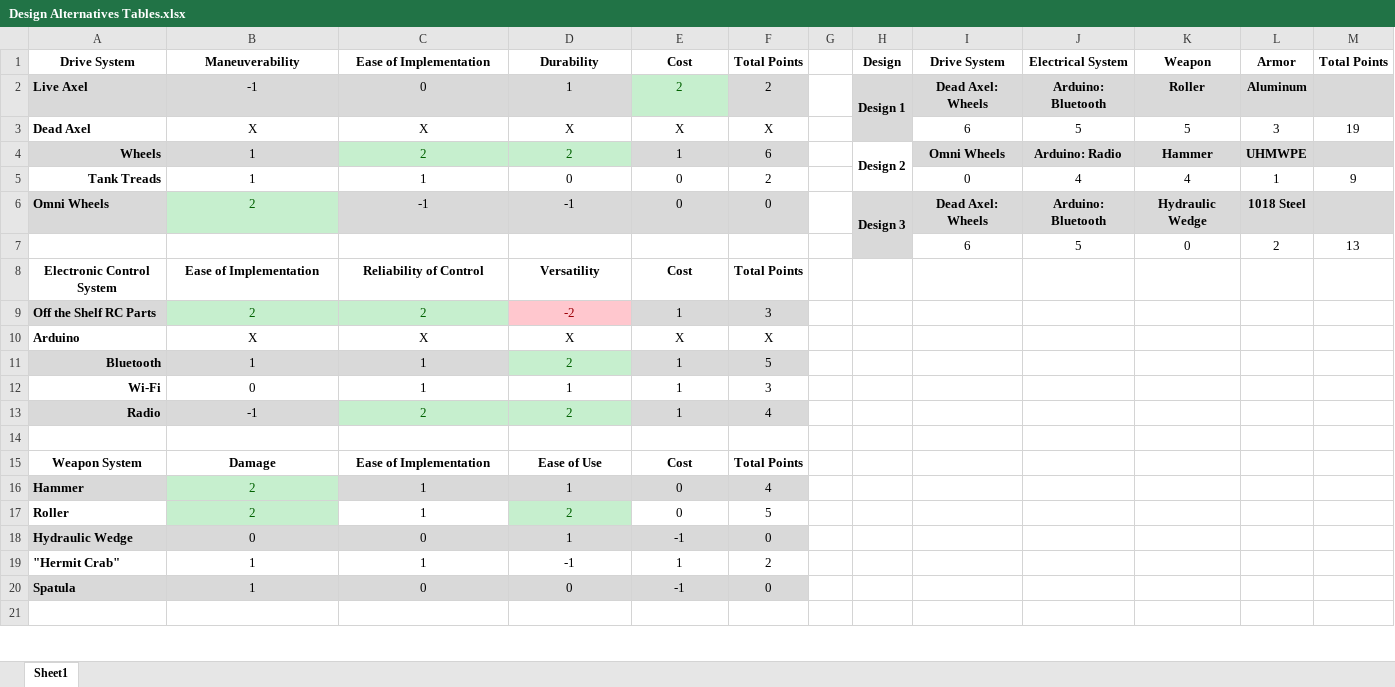
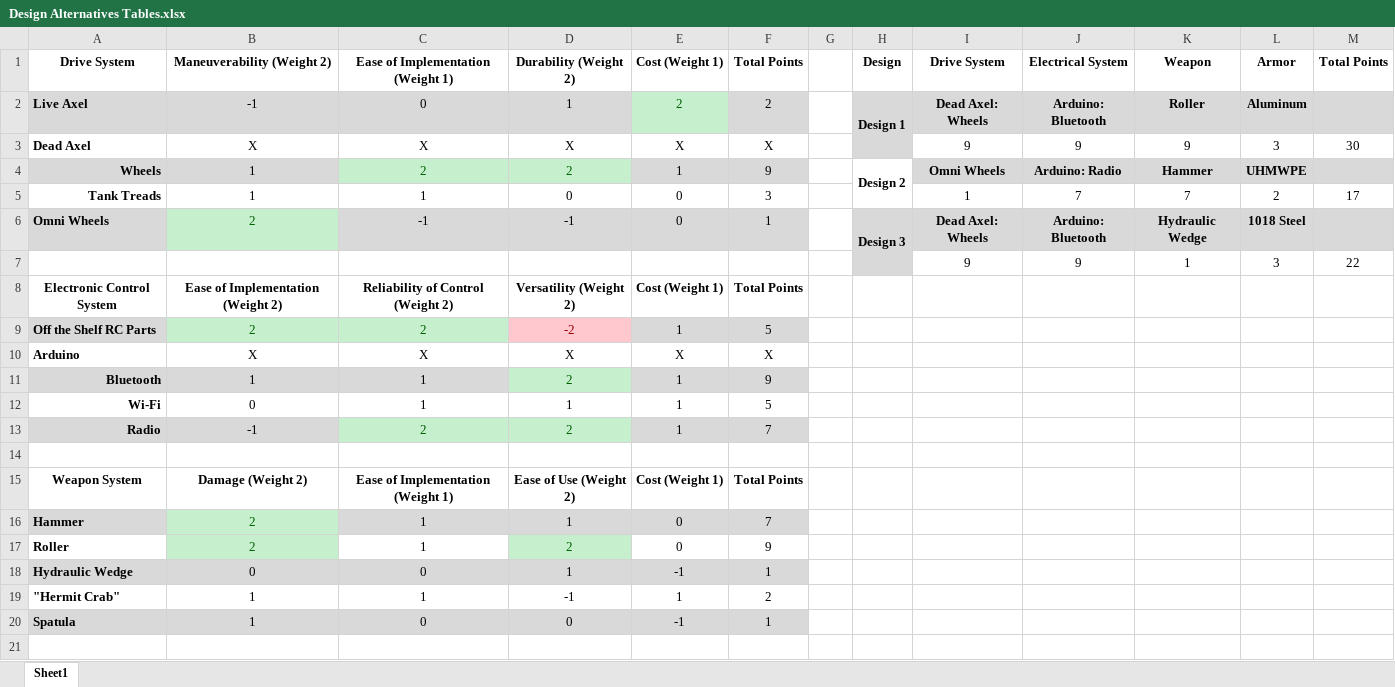
Before and after one commit to its-me-ivan/Capstone, an Excel workbook: Written Report/Design Alternatives Tables.xlsx, sheet Sheet1, drawn as a sheet; only a part is shown; values as stored, in another font and other column widths than the file's, no borders; removed rows and columns are numbered as before the commit, all else as after; the diff covers the shown part only; the diff names each change by its address in the sheet, - before the commit and + after, or states it on an @@ line.

Commit message:
Update Design Alternatives Tables.xlsx

```diff
--- a/Written Report/Design Alternatives Tables.xlsx (sheet Sheet1)
+++ b/Written Report/Design Alternatives Tables.xlsx (sheet Sheet1)
-B1: Maneuverability
+B1: Maneuverability (Weight 2)
-C1: Ease of Implementation
+C1: Ease of Implementation (Weight 1)
-D1: Durability
+D1: Durability (Weight 2)
-E1: Cost
+E1: Cost (Weight 1)
-I3 (Drive System): 6
+I3 (Drive System): 9
-J3 (Electrical System): 5
+J3 (Electrical System): 9
-K3 (Weapon): 5
+K3 (Weapon): 9
-M3 (Total Points): 19
+M3 (Total Points): 30
-F4 (Total Points): 6
+F4 (Total Points): 9
-F5 (Total Points): 2
+F5 (Total Points): 3
-I5 (Drive System): 0
+I5 (Drive System): 1
-J5 (Electrical System): 4
+J5 (Electrical System): 7
-K5 (Weapon): 4
+K5 (Weapon): 7
-L5 (Armor): 1
+L5 (Armor): 2
-M5 (Total Points): 9
+M5 (Total Points): 17
-F6 (Total Points): 0
+F6 (Total Points): 1
-row 7:  |  |  |  |  |  |  |  | 6 | 5 | 0 | 2 | 13
+row 7:  |  |  |  |  |  |  |  | 9 | 9 | 1 | 3 | 22
-B8 (Maneuverability (Weight 2)): Ease of Implementation
+B8 (Maneuverability (Weight 2)): Ease of Implementation (Weight 2)
-C8: Reliability of Control
+C8: Reliability of Control (Weight 2)
-D8 (Durability (Weight 2)): Versatility
+D8 (Durability (Weight 2)): Versatility (Weight 2)
-E8 (Cost (Weight 1)): Cost
+E8 (Cost (Weight 1)): Cost (Weight 1)
-F9 (Total Points): 3
+F9 (Total Points): 5
-F11 (Total Points): 5
+F11 (Total Points): 9
-F12 (Total Points): 3
+F12 (Total Points): 5
-F13 (Total Points): 4
+F13 (Total Points): 7
-B15 (Maneuverability (Weight 2)): Damage
+B15 (Maneuverability (Weight 2)): Damage (Weight 2)
-C15: Ease of Implementation
+C15: Ease of Implementation (Weight 1)
-D15 (Durability (Weight 2)): Ease of Use
+D15 (Durability (Weight 2)): Ease of Use (Weight 2)
-E15 (Cost (Weight 1)): Cost
+E15 (Cost (Weight 1)): Cost (Weight 1)
-F16 (Total Points): 4
+F16 (Total Points): 7
-F17 (Total Points): 5
+F17 (Total Points): 9
-F18 (Total Points): 0
+F18 (Total Points): 1
-F20 (Total Points): 0
+F20 (Total Points): 1
```
Also changed, not shown: 7 edited cells elsewhere in this sheet, formulas that keep their value.
